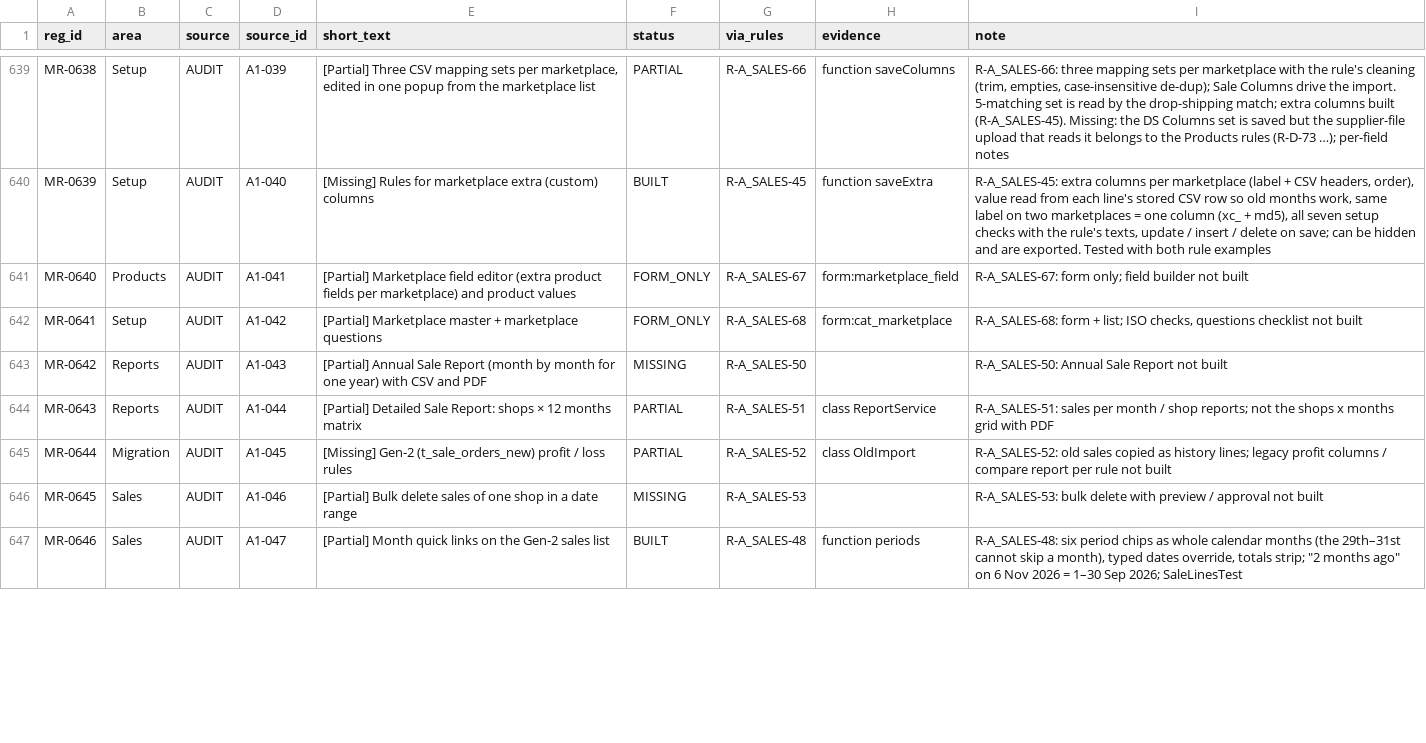
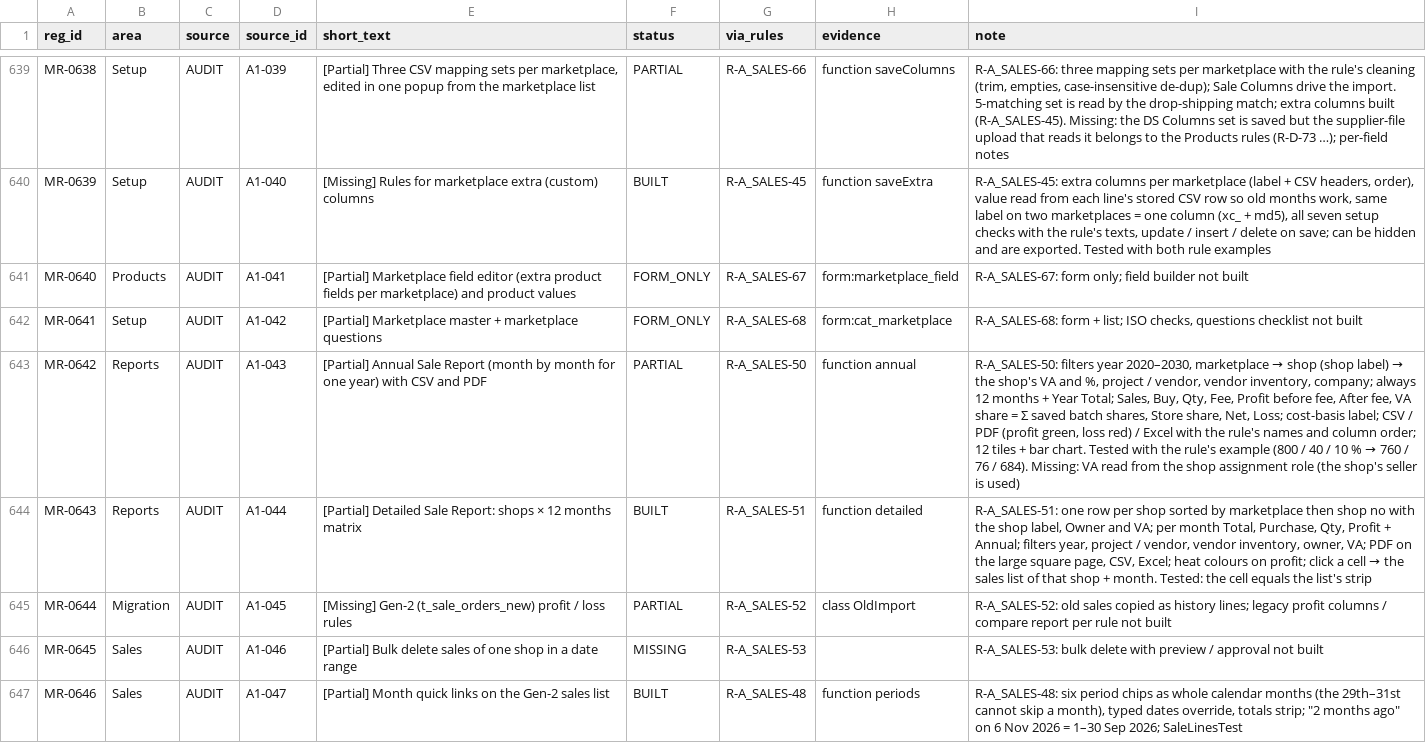
Before and after one commit to aemporio6/moreorderz, a CSV file: audit/REGISTER_AUDIT.csv, drawn as a sheet; only a part is shown, gaps mark what is left out; the diff covers the shown part only; the diff names each change by its address in the sheet, - before the commit and + after, or states it on an @@ line.

```diff
--- a/audit/REGISTER_AUDIT.csv
+++ b/audit/REGISTER_AUDIT.csv
-F643 (status): MISSING
+F643 (status): PARTIAL
-H643 (evidence): (empty)
+H643 (evidence): function annual
@@ I643 (note): R-A_SALES-50: Annual Sale Report not built → R-A_SALES-50: filters year 2020–2030, marketplace → shop (shop label) → the shop's VA and %, project / vendor, vendor inventory, company; always 12 months + Year Total; Sales, Buy, Qty, Fee, Profit before fee, After fee, VA share = Σ saved batch shares, Store share, Net, Loss; cost-basis label; CSV / PDF (profit green, loss red) / Excel with the rule's names and column order; 12 tiles + bar chart. Tested with the rule's example (800 / 40 / 10 % → 760 / 76 / 684). Missing: VA read from the shop assignment role (the shop's seller is used) @@
-F644 (status): PARTIAL
+F644 (status): BUILT
-H644 (evidence): class ReportService
+H644 (evidence): function detailed
@@ I644 (note): R-A_SALES-51: sales per month / shop reports; not the shops x months grid with PDF → R-A_SALES-51: one row per shop sorted by marketplace then shop no with the shop label, Owner and VA; per month Total, Purchase, Qty, Profit + Annual; filters year, project / vendor, vendor inventory, owner, VA; PDF on the large square page, CSV, Excel; heat colours on profit; click a cell → the sales list of that shop + month. Tested: the cell equals the list's strip @@
```
Also changed, not shown: 38 edited cells elsewhere in this file, 8 other files.
